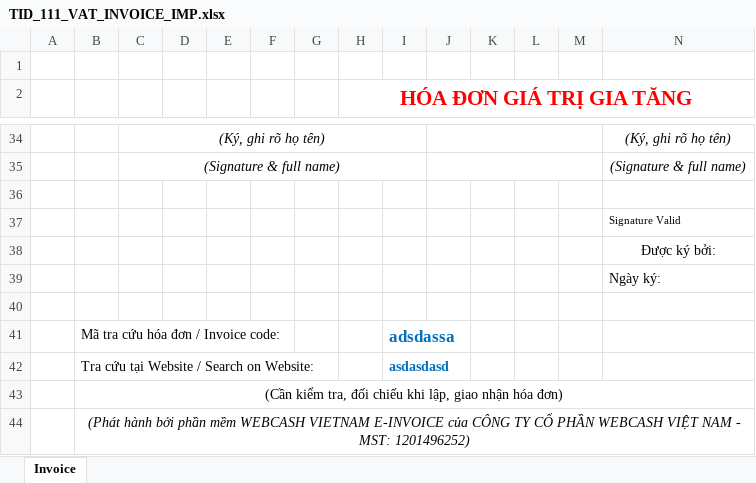
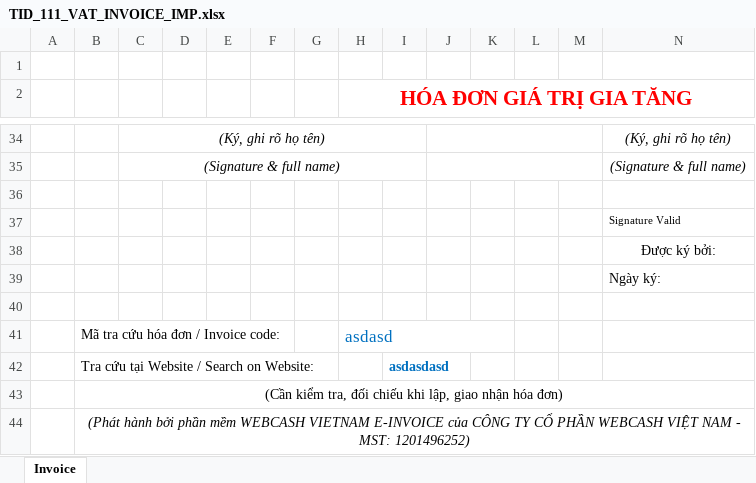
Before and after one commit to wetaxsetting/einvoicevn, an Excel workbook: resources/report/60/95/ex_imp/TID_111_VAT_INVOICE_IMP.xlsx, sheet Invoice, drawn as a sheet; only a part is shown, gaps mark what is left out; values as stored, in another font and other column widths than the file's, no borders; removed rows and columns are numbered as before the commit, all else as after; rows hold the shown columns only; the diff names each change by its address in the sheet, - before the commit and + after, or states it on an @@ line.

```diff
--- a/resources/report/60/95/ex_imp/TID_111_VAT_INVOICE_IMP.xlsx (sheet Invoice)
+++ b/resources/report/60/95/ex_imp/TID_111_VAT_INVOICE_IMP.xlsx (sheet Invoice)
-row 41:  | Mã tra cứu hóa đơn / Invoice code: |  |  |  |  |  |  | adsdassa
+row 41:  | Mã tra cứu hóa đơn / Invoice code: |  |  |  |  |  | asdasd
```
Also changed, not shown: resources/report/60/95/ex_imp/TID_111_VAT_INVOICE_C_IMP.xlsx.
